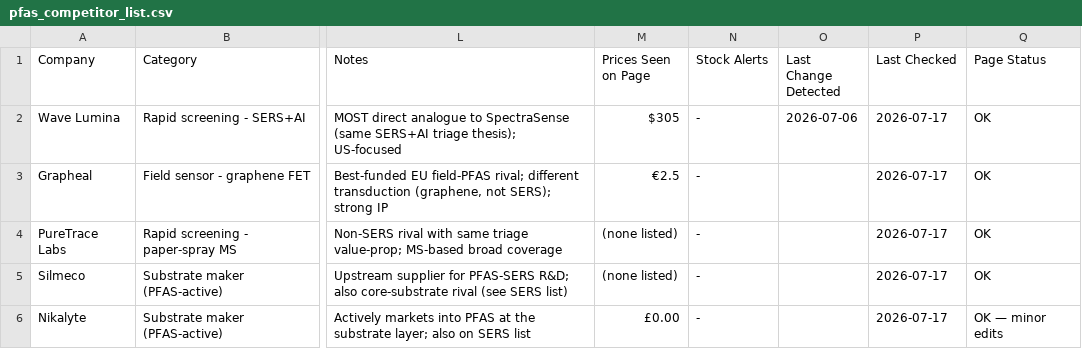
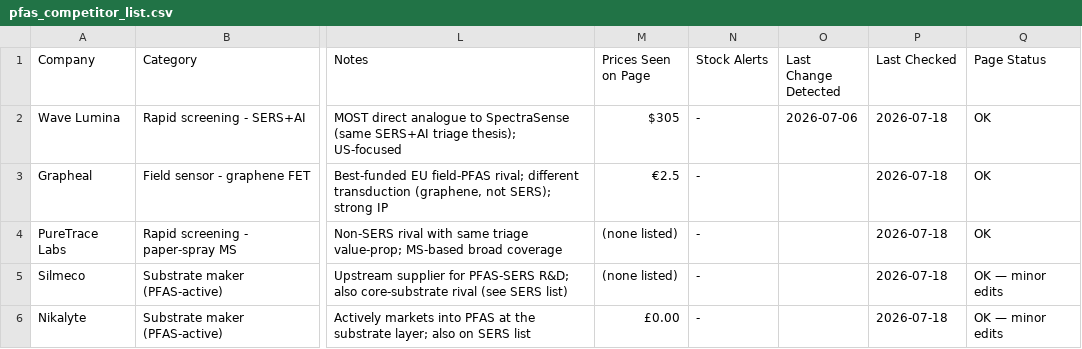
Before and after one commit to ethanlin12369/Auto-Competitor-List, a CSV file: pfas_competitor_list.csv, drawn as a sheet; only a part is shown, gaps mark what is left out; the diff names each change by its address in the sheet, - before the commit and + after, or states it on an @@ line.

```diff
--- a/pfas_competitor_list.csv
+++ b/pfas_competitor_list.csv
-P2:P6 (Last Checked): 2026-07-17
+P2:P6 (Last Checked): 2026-07-18
-Q5 (Page Status): OK
+Q5 (Page Status): OK — minor edits
```
Also changed, not shown: competitor_list.csv, technical_comparison.csv, 26 other files.
